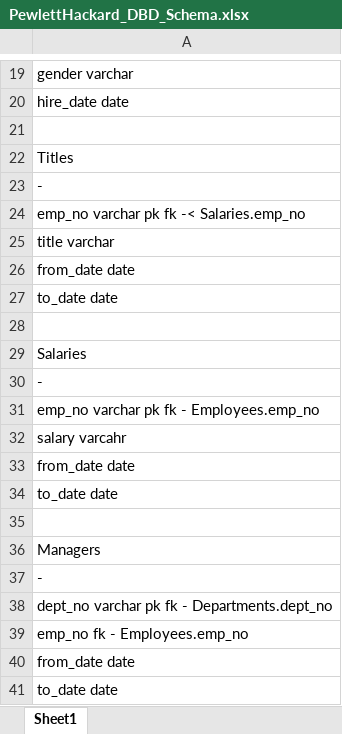
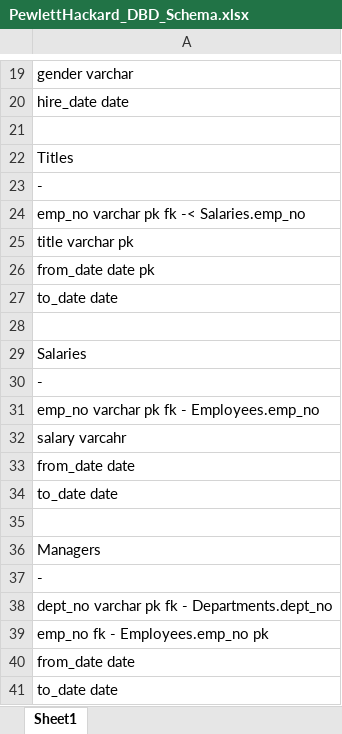
Before and after one commit to jheuer22/Pewlett-Hackard-Analysis, an Excel workbook: PewlettHackard_DBD_Schema.xlsx, sheet Sheet1, drawn as a sheet; only a part is shown, gaps mark what is left out; values as stored, in another font and other column widths than the file's, no borders; the diff names each change by its address in the sheet, - before the commit and + after, or states it on an @@ line.

```diff
--- a/PewlettHackard_DBD_Schema.xlsx (sheet Sheet1)
+++ b/PewlettHackard_DBD_Schema.xlsx (sheet Sheet1)
-A25: title varchar
+A25: title varchar pk
-A26: from_date date
+A26: from_date date pk
-A39: emp_no fk - Employees.emp_no
+A39: emp_no fk - Employees.emp_no pk
```
Also changed, not shown: 6 other files.
